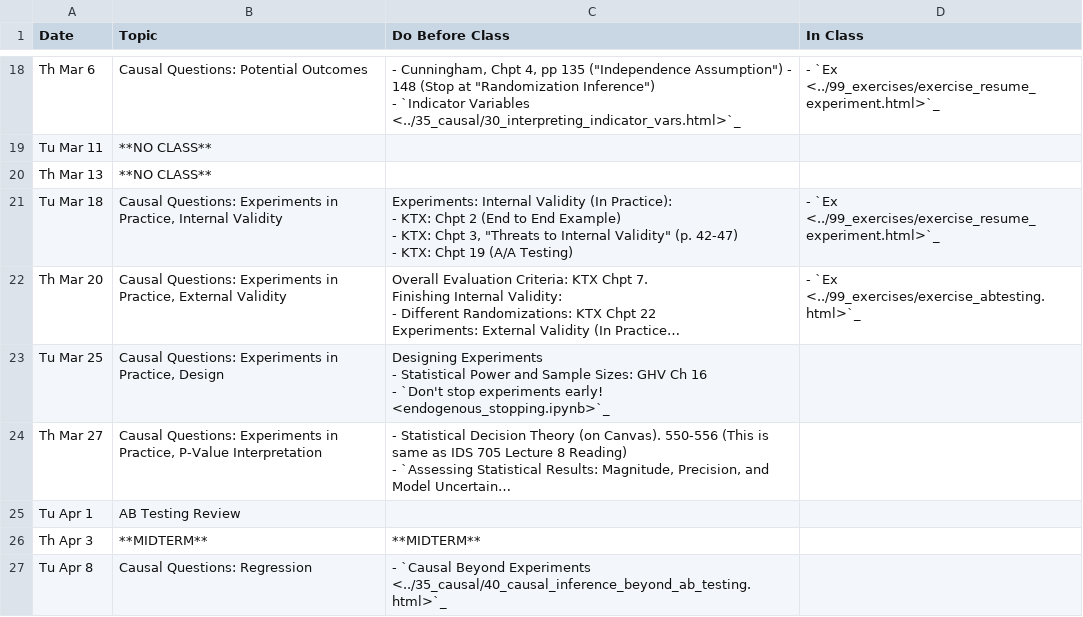
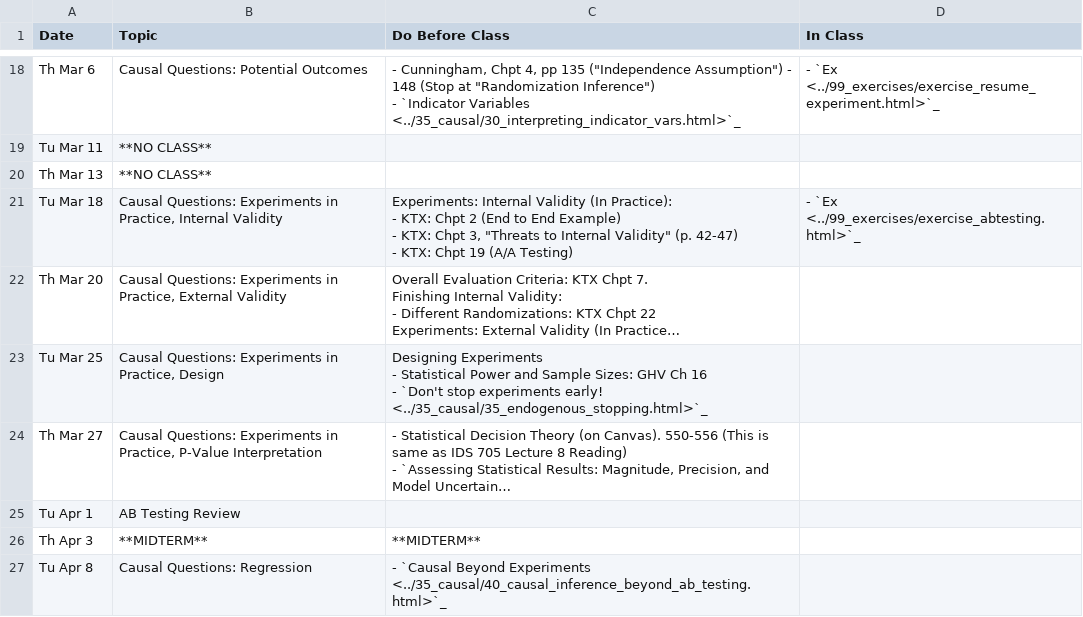
Before and after one commit to nickeubank/ds4humans, a CSV file: 00_class_schedule/class_schedule.csv, drawn as a sheet; only a part is shown, gaps mark what is left out; long unchanged cells end in …; the diff names each change by its address in the sheet, - before the commit and + after, or states it on an @@ line.

Commit message:
endogenous stopping

```diff
--- a/00_class_schedule/class_schedule.csv
+++ b/00_class_schedule/class_schedule.csv
-D21 (In Class): - `Ex <../99_exercises/exercise_resume_experiment.html>`_
+D21 (In Class): - `Ex <../99_exercises/exercise_abtesting.html>`_
-D22 (In Class): - `Ex <../99_exercises/exercise_abtesting.html>`_
+D22 (In Class): (empty)
-C23 (Do Before Class): …experiments early! <endogenous_stopping.ipynb>`_
+C23 (Do Before Class): …experiments early! <../35_causal/35_endogenous_stopping.html>`_
```
Also changed, not shown: 4 other files.
